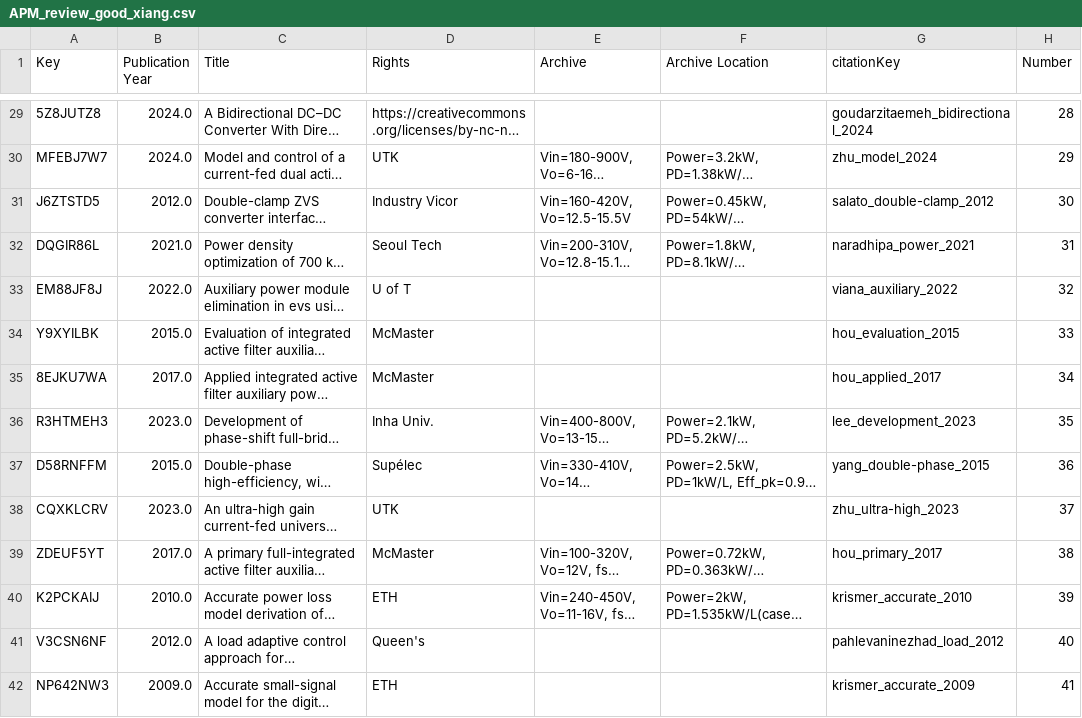
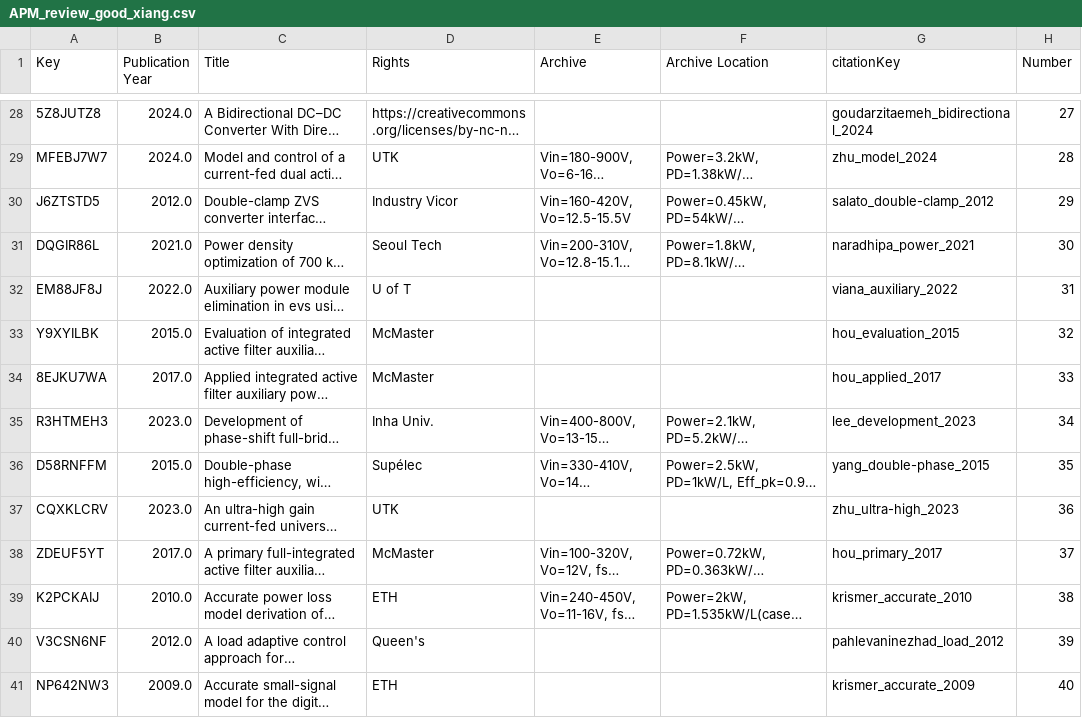
Before and after one commit to XiangZhangPE/APM_reference_plot, a CSV file: data/APM_review_good_xiang.csv, drawn as a sheet; only a part is shown, gaps mark what is left out; long unchanged cells end in …; addresses are those after the commit; the diff covers the shown part only; the diff names each change by its address in the sheet, - before the commit and + after, or states it on an @@ line.

```diff
--- a/data/APM_review_good_xiang.csv
+++ b/data/APM_review_good_xiang.csv
-H28 (Number): 28
+H28 (Number): 27
-H29 (Number): 29
+H29 (Number): 28
-H30 (Number): 30
+H30 (Number): 29
-H31 (Number): 31
+H31 (Number): 30
-H32 (Number): 32
+H32 (Number): 31
-H33 (Number): 33
+H33 (Number): 32
-H34 (Number): 34
+H34 (Number): 33
-H35 (Number): 35
+H35 (Number): 34
-H36 (Number): 36
+H36 (Number): 35
-H37 (Number): 37
+H37 (Number): 36
-H38 (Number): 38
+H38 (Number): 37
-H39 (Number): 39
+H39 (Number): 38
-H40 (Number): 40
+H40 (Number): 39
-H41 (Number): 41
+H41 (Number): 40
```
Also changed, not shown: 3 added rows, 1 removed row and 150 edited cells elsewhere in this file, data/APM_review_bib_temp.csv, data/APM_review_rawcsv_xiang.csv, 48 other files.
